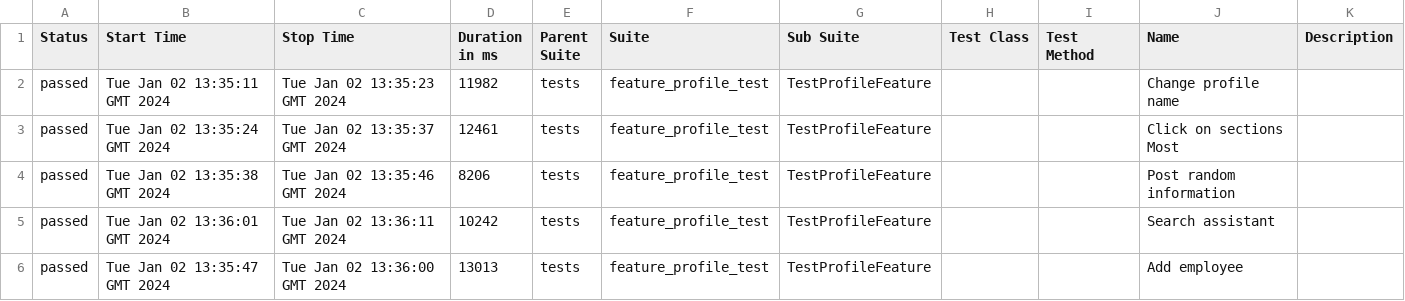
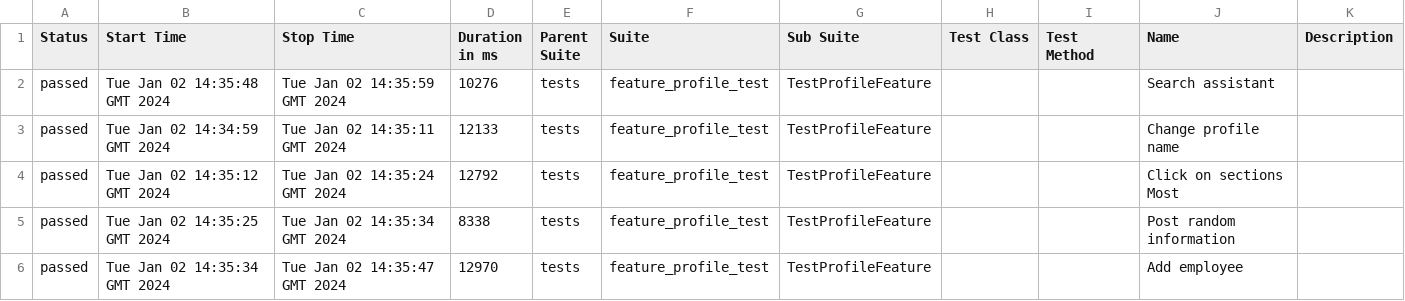
Before and after one commit to Roman1599/petrov-main, a CSV file: data/suites.csv, drawn as a sheet.

```diff
--- a/data/suites.csv
+++ b/data/suites.csv
@@ -1,6 +1,6 @@
 "Status","Start Time","Stop Time","Duration in ms","Parent Suite","Suite","Sub Suite","Test Class","Test Method","Name","Description"
-"passed","Tue Jan 02 13:35:11 GMT 2024","Tue Jan 02 13:35:23 GMT 2024","11982","tests","feature_profile_test","TestProfileFeature","","","Change profile name",""
-"passed","Tue Jan 02 13:35:24 GMT 2024","Tue Jan 02 13:35:37 GMT 2024","12461","tests","feature_profile_test","TestProfileFeature","","","Click on sections Most",""
-"passed","Tue Jan 02 13:35:38 GMT 2024","Tue Jan 02 13:35:46 GMT 2024","8206","tests","feature_profile_test","TestProfileFeature","","","Post random information",""
-"passed","Tue Jan 02 13:36:01 GMT 2024","Tue Jan 02 13:36:11 GMT 2024","10242","tests","feature_profile_test","TestProfileFeature","","","Search assistant",""
-"passed","Tue Jan 02 13:35:47 GMT 2024","Tue Jan 02 13:36:00 GMT 2024","13013","tests","feature_profile_test","TestProfileFeature","","","Add employee",""
+"passed","Tue Jan 02 14:35:48 GMT 2024","Tue Jan 02 14:35:59 GMT 2024","10276","tests","feature_profile_test","TestProfileFeature","","","Search assistant",""
+"passed","Tue Jan 02 14:34:59 GMT 2024","Tue Jan 02 14:35:11 GMT 2024","12133","tests","feature_profile_test","TestProfileFeature","","","Change profile name",""
+"passed","Tue Jan 02 14:35:12 GMT 2024","Tue Jan 02 14:35:24 GMT 2024","12792","tests","feature_profile_test","TestProfileFeature","","","Click on sections Most",""
+"passed","Tue Jan 02 14:35:25 GMT 2024","Tue Jan 02 14:35:34 GMT 2024","8338","tests","feature_profile_test","TestProfileFeature","","","Post random information",""
+"passed","Tue Jan 02 14:35:34 GMT 2024","Tue Jan 02 14:35:47 GMT 2024","12970","tests","feature_profile_test","TestProfileFeature","","","Add employee",""
```
Also changed, not shown: 36 other files.
